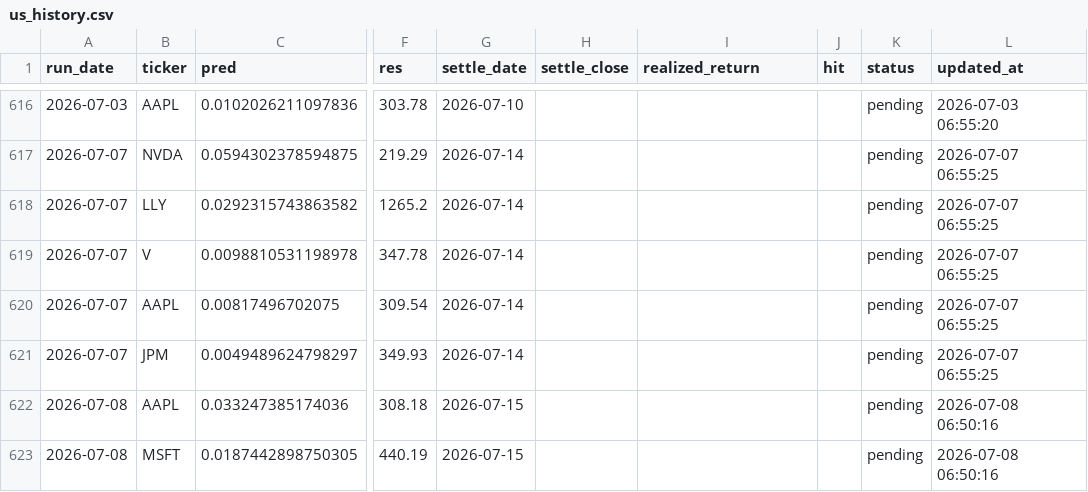
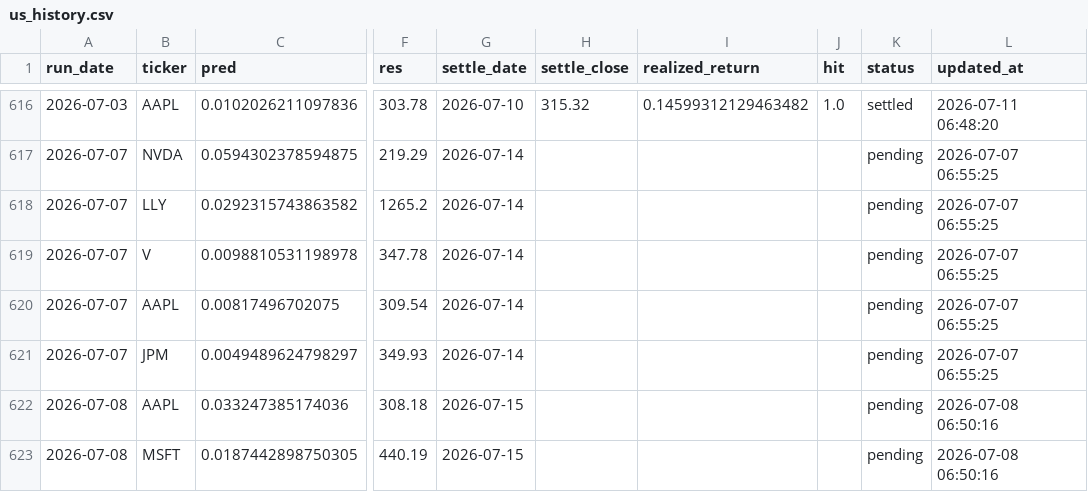
Before and after one commit to chehao0221/US-stock-ai, a CSV file: us_history.csv, drawn as a sheet; only a part is shown, gaps mark what is left out; the diff covers the shown part only; the diff names each change by its address in the sheet, - before the commit and + after, or states it on an @@ line.

```diff
--- a/us_history.csv
+++ b/us_history.csv
-H616 (settle_close): (empty)
+H616 (settle_close): 315.32
-I616 (realized_return): (empty)
+I616 (realized_return): 0.14599312129463482
-J616 (hit): (empty)
+J616 (hit): 1.0
-K616 (status): pending
+K616 (status): settled
-L616 (updated_at): 2026-07-03 06:55:20
+L616 (updated_at): 2026-07-11 06:48:20
```
Also changed, not shown: 5 added rows and 45 edited cells elsewhere in this file.
